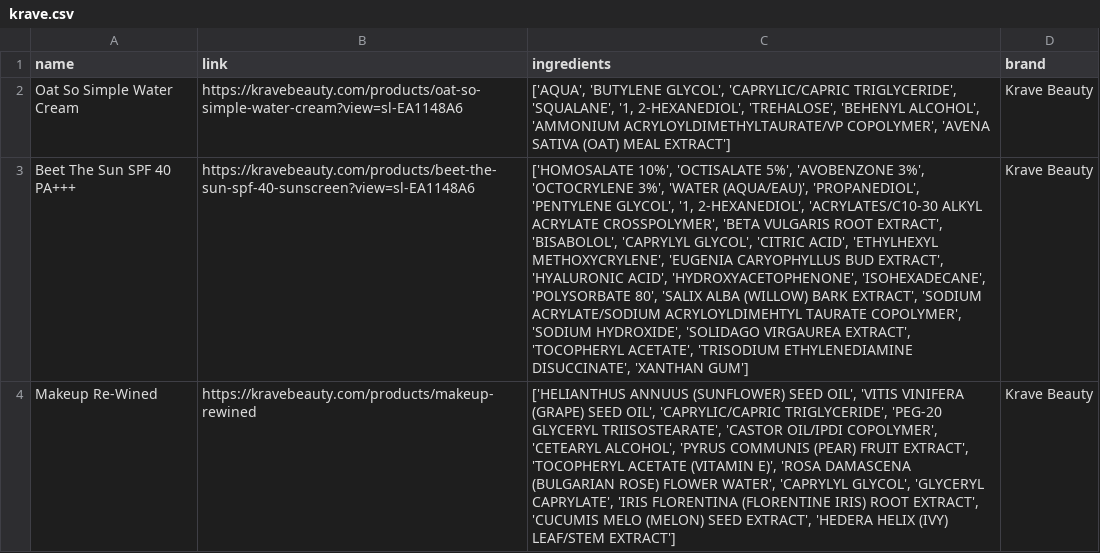
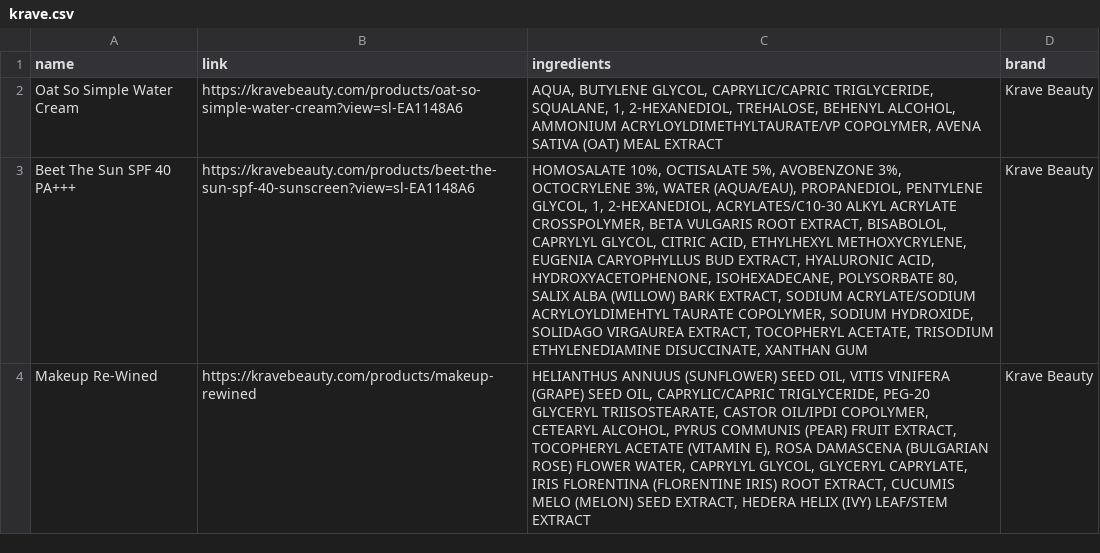
Before and after one commit to tisyamukherjee/skincare_ingredient_analyzer, a CSV file: krave.csv, drawn as a sheet; only a part is shown; the diff covers the shown part only; the diff names each change by its address in the sheet, - before the commit and + after, or states it on an @@ line.

```diff
--- a/krave.csv
+++ b/krave.csv
-C2 (ingredients): ['AQUA', 'BUTYLENE GLYCOL', 'CAPRYLIC/CAPRIC TRIGLYCERIDE', 'SQUALANE', '1, 2-HEXANEDIOL', 'TREHALOSE', 'BEHENYL ALCOHOL', 'AMMONIUM ACRYLOYLDIMETHYLTAURATE/VP COPOLYMER', 'AVENA SATIVA (OAT) MEAL EXTRACT']
+C2 (ingredients): AQUA, BUTYLENE GLYCOL, CAPRYLIC/CAPRIC TRIGLYCERIDE, SQUALANE, 1, 2-HEXANEDIOL, TREHALOSE, BEHENYL ALCOHOL, AMMONIUM ACRYLOYLDIMETHYLTAURATE/VP COPOLYMER, AVENA SATIVA (OAT) MEAL EXTRACT
-C3 (ingredients): ['HOMOSALATE 10%', 'OCTISALATE 5%', 'AVOBENZONE 3%', 'OCTOCRYLENE 3%', 'WATER (AQUA/EAU)', 'PROPANEDIOL', 'PENTYLENE GLYCOL', '1, 2-HEXANEDIOL', 'ACRYLATES/C10-30 ALKYL ACRYLATE CROSSPOLYMER', 'BETA VULGARIS ROOT EXTRACT', 'BISABOLOL', 'CAPRYLYL GLYCOL', 'CITRIC ACID', 'ETHYLHEXYL METHOXYCRYLENE', 'EUGENIA CARYOPHYLLUS BUD EXTRACT', 'HYALURONIC ACID', 'HYDROXYACETOPHENONE', 'ISOHEXADECANE', 'POLYSORBATE 80', 'SALIX ALBA (WILLOW) BARK EXTRACT', 'SODIUM ACRYLATE/SODIUM ACRYLOYLDIMEHTYL TAURATE COPOLYMER', 'SODIUM HYDROXIDE', 'SOLIDAGO VIRGAUREA EXTRACT', 'TOCOPHERYL ACETATE', 'TRISODIUM ETHYLENEDIAMINE DISUCCINATE', 'XANTHAN GUM']
+C3 (ingredients): HOMOSALATE 10%, OCTISALATE 5%, AVOBENZONE 3%, OCTOCRYLENE 3%, WATER (AQUA/EAU), PROPANEDIOL, PENTYLENE GLYCOL, 1, 2-HEXANEDIOL, ACRYLATES/C10-30 ALKYL ACRYLATE CROSSPOLYMER, BETA VULGARIS ROOT EXTRACT, BISABOLOL, CAPRYLYL GLYCOL, CITRIC ACID, ETHYLHEXYL METHOXYCRYLENE, EUGENIA CARYOPHYLLUS BUD EXTRACT, HYALURONIC ACID, HYDROXYACETOPHENONE, ISOHEXADECANE, POLYSORBATE 80, SALIX ALBA (WILLOW) BARK EXTRACT, SODIUM ACRYLATE/SODIUM ACRYLOYLDIMEHTYL TAURATE COPOLYMER, SODIUM HYDROXIDE, SOLIDAGO VIRGAUREA EXTRACT, TOCOPHERYL ACETATE, TRISODIUM ETHYLENEDIAMINE DISUCCINATE, XANTHAN GUM
-C4 (ingredients): ['HELIANTHUS ANNUUS (SUNFLOWER) SEED OIL', 'VITIS VINIFERA (GRAPE) SEED OIL', 'CAPRYLIC/CAPRIC TRIGLYCERIDE', 'PEG-20 GLYCERYL TRIISOSTEARATE', 'CASTOR OIL/IPDI COPOLYMER', 'CETEARYL ALCOHOL', 'PYRUS COMMUNIS (PEAR) FRUIT EXTRACT', 'TOCOPHERYL ACETATE (VITAMIN E)', 'ROSA DAMASCENA (BULGARIAN ROSE) FLOWER WATER', 'CAPRYLYL GLYCOL', 'GLYCERYL CAPRYLATE', 'IRIS FLORENTINA (FLORENTINE IRIS) ROOT EXTRACT', 'CUCUMIS MELO (MELON) SEED EXTRACT', 'HEDERA HELIX (IVY) LEAF/STEM EXTRACT']
+C4 (ingredients): HELIANTHUS ANNUUS (SUNFLOWER) SEED OIL, VITIS VINIFERA (GRAPE) SEED OIL, CAPRYLIC/CAPRIC TRIGLYCERIDE, PEG-20 GLYCERYL TRIISOSTEARATE, CASTOR OIL/IPDI COPOLYMER, CETEARYL ALCOHOL, PYRUS COMMUNIS (PEAR) FRUIT EXTRACT, TOCOPHERYL ACETATE (VITAMIN E), ROSA DAMASCENA (BULGARIAN ROSE) FLOWER WATER, CAPRYLYL GLYCOL, GLYCERYL CAPRYLATE, IRIS FLORENTINA (FLORENTINE IRIS) ROOT EXTRACT, CUCUMIS MELO (MELON) SEED EXTRACT, HEDERA HELIX (IVY) LEAF/STEM EXTRACT
```
Also changed, not shown: 7 edited cells elsewhere in this file, glossier.csv, paula.csv, 5 other files.
